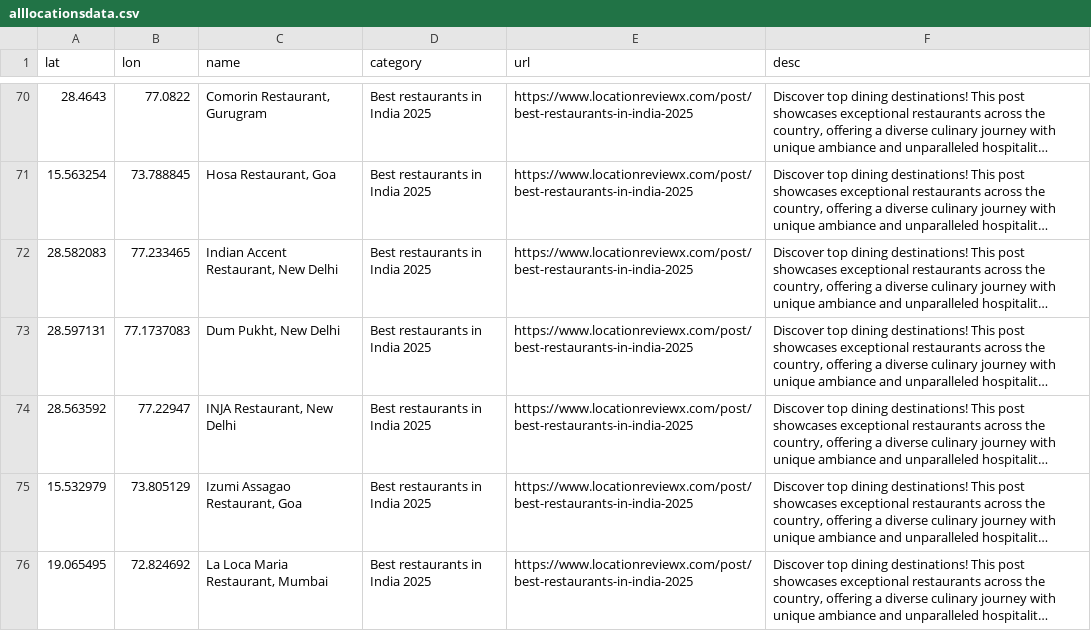
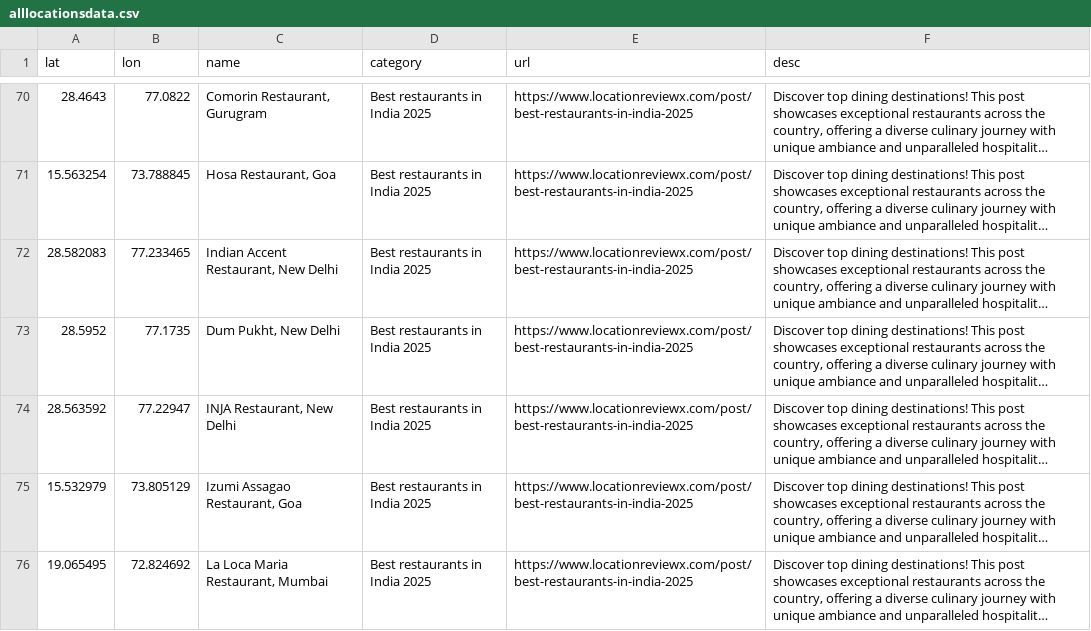
Before and after one commit to locationreviewx/ReviewXwebsite, a CSV file: alllocationsdata.csv, drawn as a sheet; only a part is shown, gaps mark what is left out; long unchanged cells end in …; the diff names each change by its address in the sheet, - before the commit and + after, or states it on an @@ line.

Commit message:
Update alllocationsdata.csv

```diff
--- a/alllocationsdata.csv
+++ b/alllocationsdata.csv
-A73 (lat): 28.597131
+A73 (lat): 28.5952
-B73 (lon): 77.1737083
+B73 (lon): 77.1735
```
